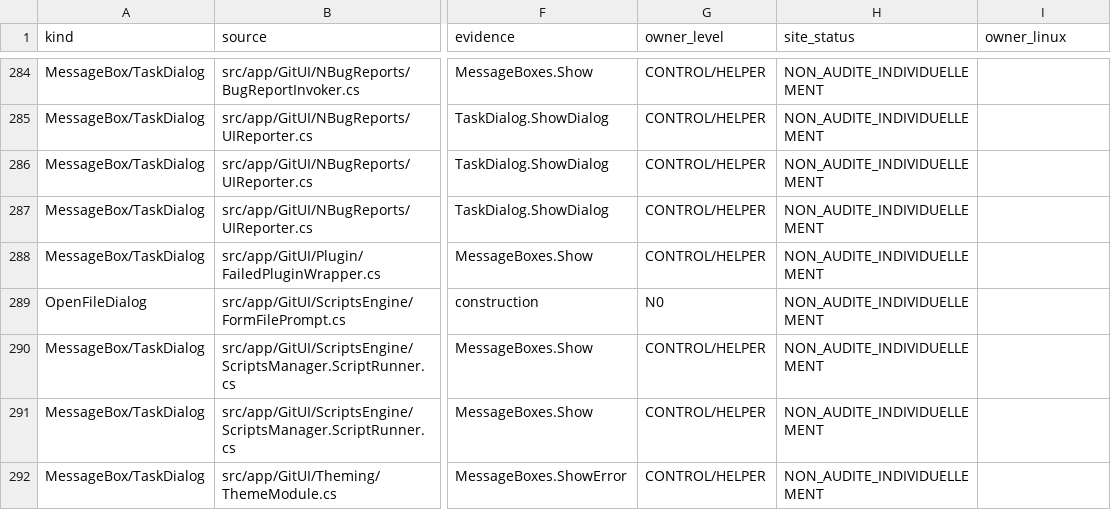
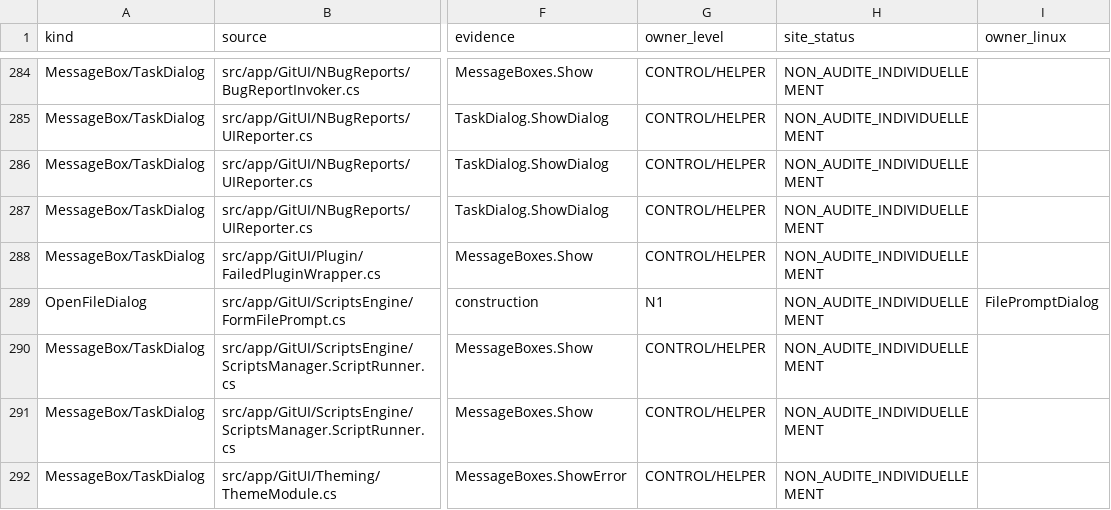
Before and after one commit to Azreal42/gitextensions, a CSV file: .agents/docs/windows-linux-system-dialog-sites.csv, drawn as a sheet; only a part is shown, gaps mark what is left out; the diff names each change by its address in the sheet, - before the commit and + after, or states it on an @@ line.

```diff
--- a/.agents/docs/windows-linux-system-dialog-sites.csv
+++ b/.agents/docs/windows-linux-system-dialog-sites.csv
-G289 (owner_level): N0
+G289 (owner_level): N1
-I289 (owner_linux): (empty)
+I289 (owner_linux): FilePromptDialog
```
Also changed, not shown: .agents/docs/windows-linux-window-inventory.csv, 12 other files.
